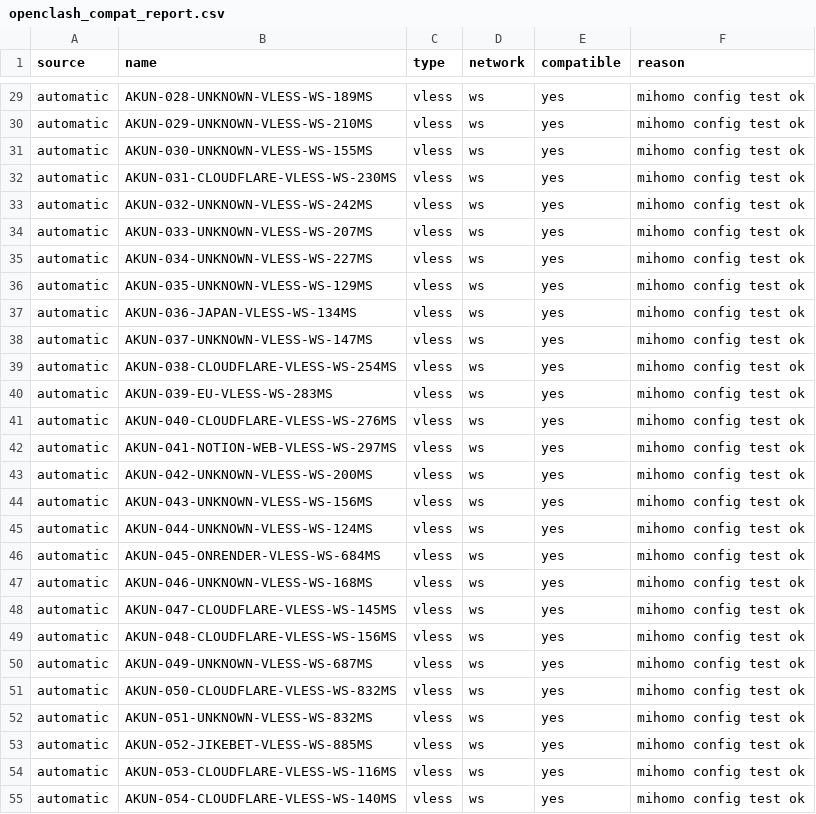
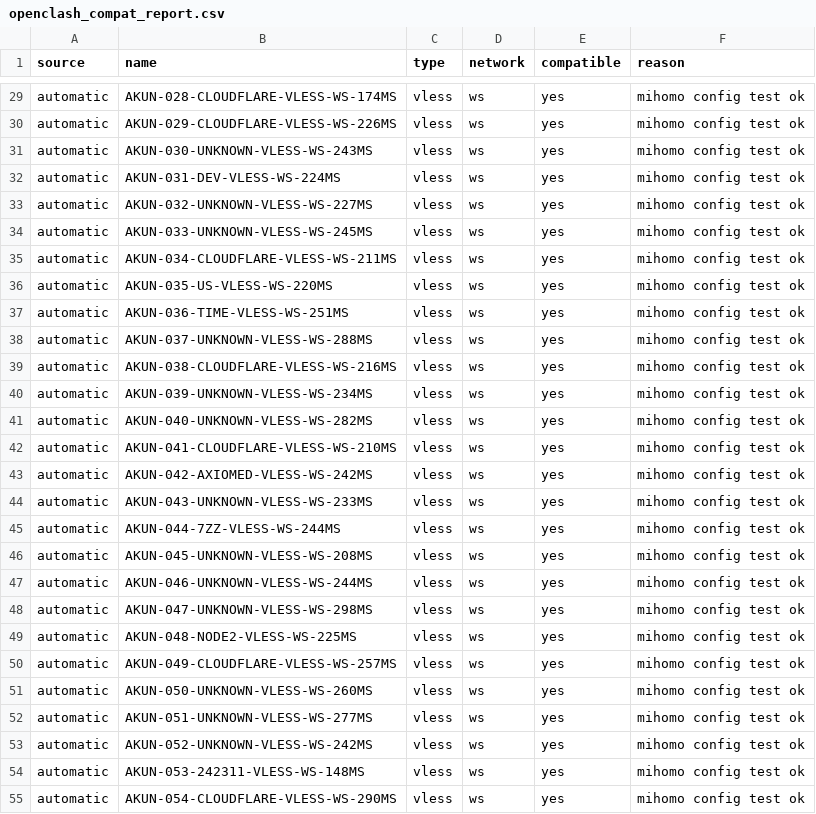
Before and after one commit to adiorany3/AkunYaml, a CSV file: openclash_compat_report.csv, drawn as a sheet; only a part is shown, gaps mark what is left out; the diff covers the shown part only; the diff names each change by its address in the sheet, - before the commit and + after, or states it on an @@ line.

```diff
--- a/openclash_compat_report.csv
+++ b/openclash_compat_report.csv
-B29 (name): AKUN-028-UNKNOWN-VLESS-WS-189MS
+B29 (name): AKUN-028-CLOUDFLARE-VLESS-WS-174MS
-B30 (name): AKUN-029-UNKNOWN-VLESS-WS-210MS
+B30 (name): AKUN-029-CLOUDFLARE-VLESS-WS-226MS
-B31 (name): AKUN-030-UNKNOWN-VLESS-WS-155MS
+B31 (name): AKUN-030-UNKNOWN-VLESS-WS-243MS
-B32 (name): AKUN-031-CLOUDFLARE-VLESS-WS-230MS
+B32 (name): AKUN-031-DEV-VLESS-WS-224MS
-B33 (name): AKUN-032-UNKNOWN-VLESS-WS-242MS
+B33 (name): AKUN-032-UNKNOWN-VLESS-WS-227MS
-B34 (name): AKUN-033-UNKNOWN-VLESS-WS-207MS
+B34 (name): AKUN-033-UNKNOWN-VLESS-WS-245MS
-B35 (name): AKUN-034-UNKNOWN-VLESS-WS-227MS
+B35 (name): AKUN-034-CLOUDFLARE-VLESS-WS-211MS
-B36 (name): AKUN-035-UNKNOWN-VLESS-WS-129MS
+B36 (name): AKUN-035-US-VLESS-WS-220MS
-B37 (name): AKUN-036-JAPAN-VLESS-WS-134MS
+B37 (name): AKUN-036-TIME-VLESS-WS-251MS
-B38 (name): AKUN-037-UNKNOWN-VLESS-WS-147MS
+B38 (name): AKUN-037-UNKNOWN-VLESS-WS-288MS
-B39 (name): AKUN-038-CLOUDFLARE-VLESS-WS-254MS
+B39 (name): AKUN-038-CLOUDFLARE-VLESS-WS-216MS
-B40 (name): AKUN-039-EU-VLESS-WS-283MS
+B40 (name): AKUN-039-UNKNOWN-VLESS-WS-234MS
-B41 (name): AKUN-040-CLOUDFLARE-VLESS-WS-276MS
+B41 (name): AKUN-040-UNKNOWN-VLESS-WS-282MS
-B42 (name): AKUN-041-NOTION-WEB-VLESS-WS-297MS
+B42 (name): AKUN-041-CLOUDFLARE-VLESS-WS-210MS
-B43 (name): AKUN-042-UNKNOWN-VLESS-WS-200MS
+B43 (name): AKUN-042-AXIOMED-VLESS-WS-242MS
-B44 (name): AKUN-043-UNKNOWN-VLESS-WS-156MS
+B44 (name): AKUN-043-UNKNOWN-VLESS-WS-233MS
-B45 (name): AKUN-044-UNKNOWN-VLESS-WS-124MS
+B45 (name): AKUN-044-7ZZ-VLESS-WS-244MS
-B46 (name): AKUN-045-ONRENDER-VLESS-WS-684MS
+B46 (name): AKUN-045-UNKNOWN-VLESS-WS-208MS
-B47 (name): AKUN-046-UNKNOWN-VLESS-WS-168MS
+B47 (name): AKUN-046-UNKNOWN-VLESS-WS-244MS
-B48 (name): AKUN-047-CLOUDFLARE-VLESS-WS-145MS
+B48 (name): AKUN-047-UNKNOWN-VLESS-WS-298MS
-B49 (name): AKUN-048-CLOUDFLARE-VLESS-WS-156MS
+B49 (name): AKUN-048-NODE2-VLESS-WS-225MS
-B50 (name): AKUN-049-UNKNOWN-VLESS-WS-687MS
+B50 (name): AKUN-049-CLOUDFLARE-VLESS-WS-257MS
-B51 (name): AKUN-050-CLOUDFLARE-VLESS-WS-832MS
+B51 (name): AKUN-050-UNKNOWN-VLESS-WS-260MS
-B52 (name): AKUN-051-UNKNOWN-VLESS-WS-832MS
+B52 (name): AKUN-051-UNKNOWN-VLESS-WS-277MS
-B53 (name): AKUN-052-JIKEBET-VLESS-WS-885MS
+B53 (name): AKUN-052-UNKNOWN-VLESS-WS-242MS
-B54 (name): AKUN-053-CLOUDFLARE-VLESS-WS-116MS
+B54 (name): AKUN-053-242311-VLESS-WS-148MS
-B55 (name): AKUN-054-CLOUDFLARE-VLESS-WS-140MS
+B55 (name): AKUN-054-CLOUDFLARE-VLESS-WS-290MS
```
Also changed, not shown: 52 edited cells elsewhere in this file, urltest_report.csv, 19 other files.
